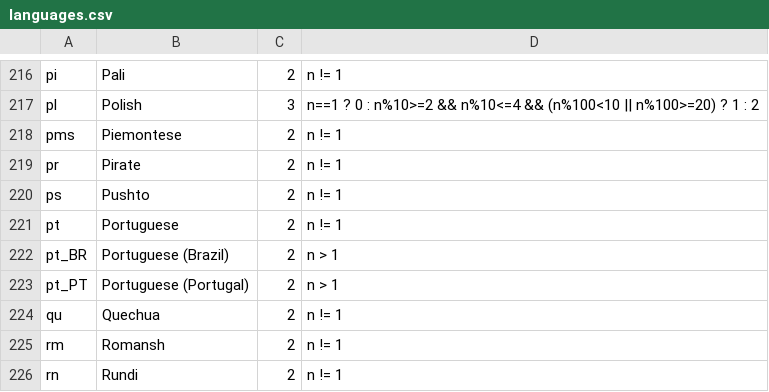
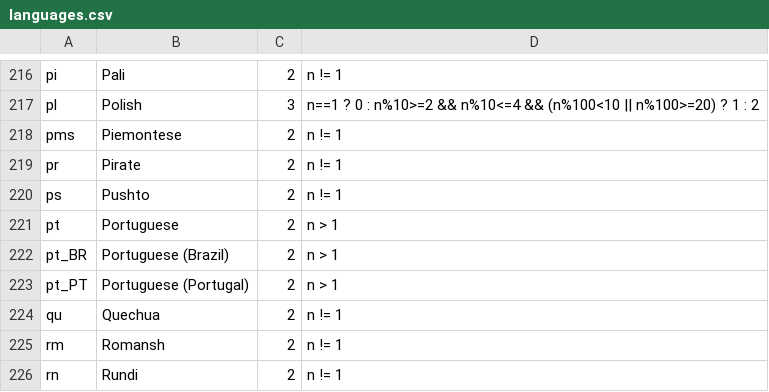
Before and after one commit to WeblateOrg/language-data, a CSV file: languages.csv, drawn as a sheet; only a part is shown, gaps mark what is left out.

Commit message:
Use consistent plural equation for all Portuguese variants
Signed-off-by: Michal Čihař <michal@cihar.com>

```diff
--- a/languages.csv
+++ b/languages.csv
@@ -220,3 +220,3 @@ pr;Pirate;2;n != 1
 ps;Pushto;2;n != 1
-pt;Portuguese;2;n != 1
+pt;Portuguese;2;n > 1
 pt_BR;Portuguese (Brazil);2;n > 1
```
